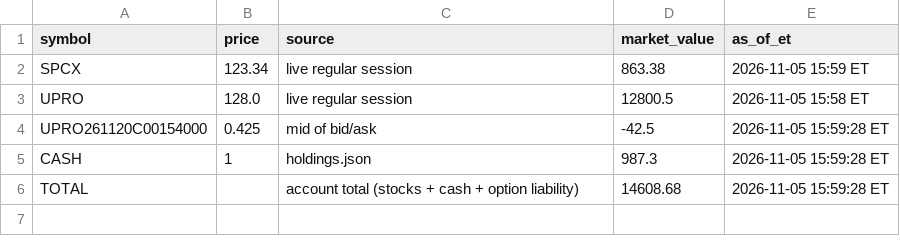
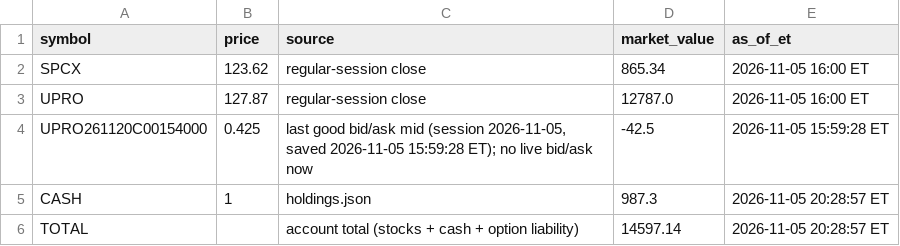
Before and after one commit to AT4Engineer/pq-22e56fd9, a CSV file: data/current.csv, drawn as a sheet.

```diff
--- a/data/current.csv
+++ b/data/current.csv
@@ -1,6 +1,6 @@
 symbol,price,source,market_value,as_of_et
-SPCX,123.34,live regular session,863.38,2026-11-05 15:59 ET
-UPRO,128.0,live regular session,12800.5,2026-11-05 15:58 ET
-UPRO261120C00154000,0.425,mid of bid/ask,-42.5,2026-11-05 15:59:28 ET
-CASH,1,holdings.json,987.3,2026-11-05 15:59:28 ET
-TOTAL,,account total (stocks + cash + option liability),14608.68,2026-11-05 15:59:28 ET
+SPCX,123.62,regular-session close,865.34,2026-11-05 16:00 ET
+UPRO,127.87,regular-session close,12787.0,2026-11-05 16:00 ET
+UPRO261120C00154000,0.425,"last good bid/ask mid (session 2026-11-05, saved 2026-11-05 15:59:28 ET); no live bid/ask now",-42.5,2026-11-05 15:59:28 ET
+CASH,1,holdings.json,987.3,2026-11-05 20:28:57 ET
+TOTAL,,account total (stocks + cash + option liability),14597.14,2026-11-05 20:28:57 ET
```
Also changed, not shown: data/intraday.csv, data/roll.csv, 12 other files.
